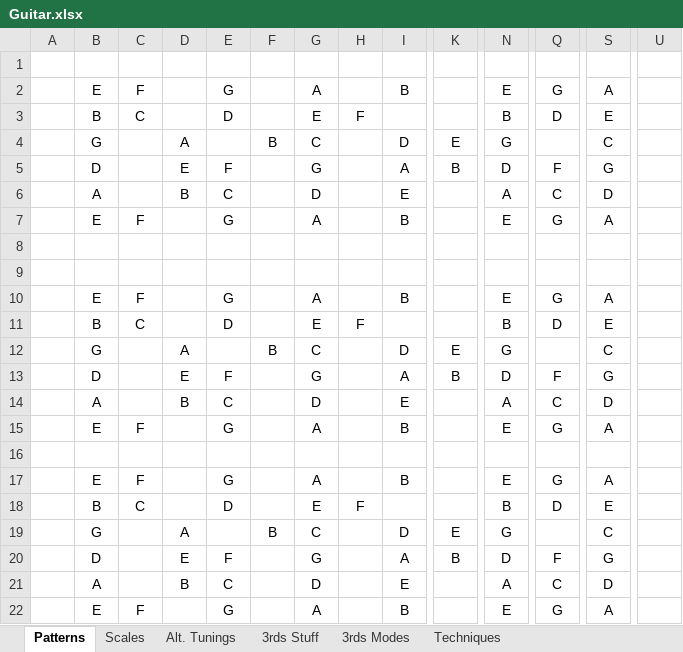
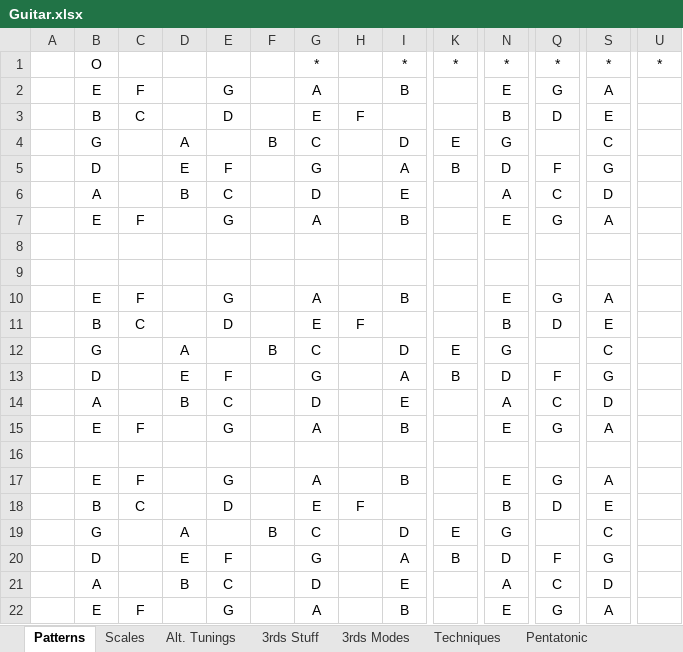
Before and after one commit to theonize/Currier, an Excel workbook: Music/Guitar/Guitar.xlsx, sheet Patterns, drawn as a sheet; only a part is shown, gaps mark what is left out; values as stored, in another font and other column widths than the file's, no borders; rows hold the shown columns only; the diff names each change by its address in the sheet, - before the commit and + after, or states it on an @@ line.

```diff
--- a/Music/Guitar/Guitar.xlsx (sheet Patterns)
+++ b/Music/Guitar/Guitar.xlsx (sheet Patterns)
+sheet tab: Pentatonic
-row 1: (empty)
+row 1:  | O |  |  |  |  | * |  | * | * | * | * | * | *
```
Also changed, not shown: sheet Techniques, sheet Scales, 3 other files.
